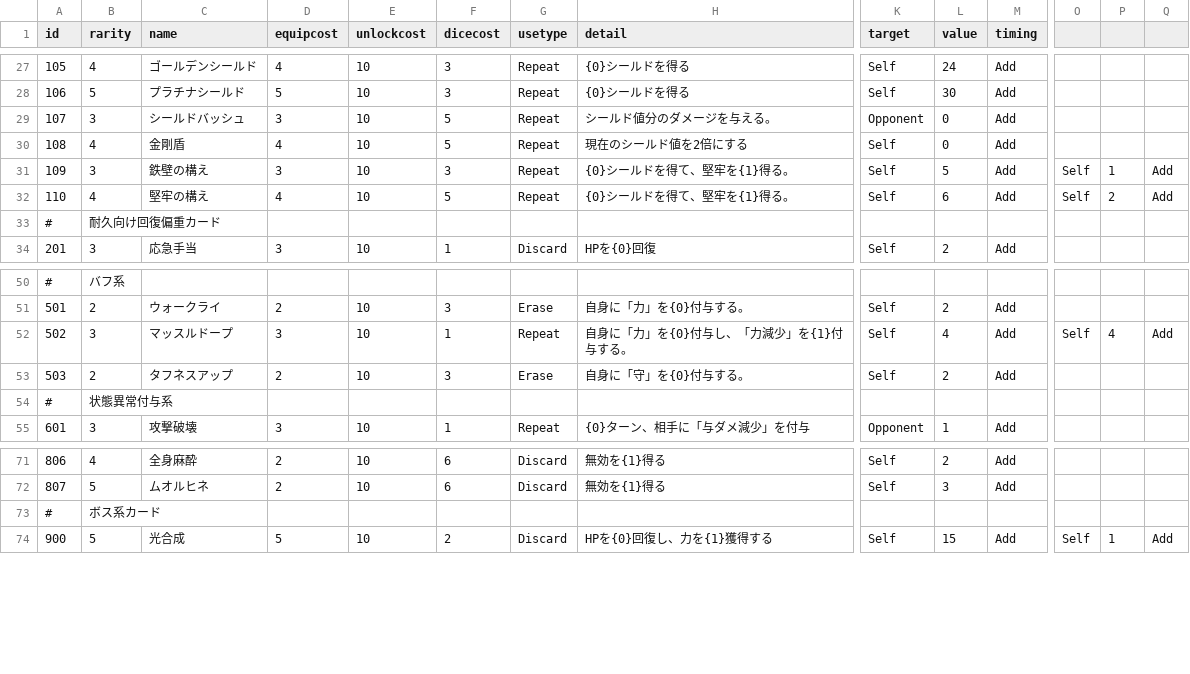
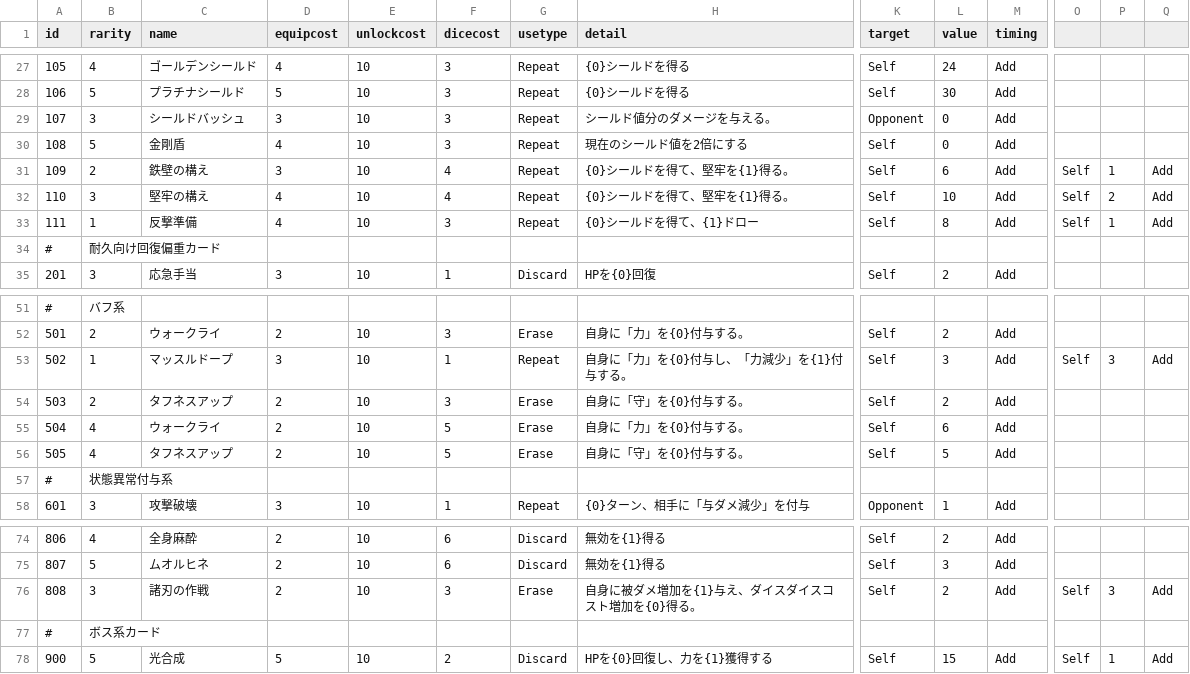
Before and after one commit to yamashita8655/STSLike, a CSV file: Assets/Resources/Csv/actiontable2.csv, drawn as a sheet; only a part is shown, gaps mark what is left out; addresses are those after the commit; rows hold the shown columns only; the diff names each change by its address in the sheet, - before the commit and + after, or states it on an @@ line.

```diff
--- a/Assets/Resources/Csv/actiontable2.csv
+++ b/Assets/Resources/Csv/actiontable2.csv
-F29:F30 (dicecost): 5
+F29:F30 (dicecost): 3
-B30 (rarity): 4
+B30 (rarity): 5
-B31 (rarity): 3
+B31 (rarity): 2
-F31 (dicecost): 3
+F31 (dicecost): 4
-L31 (value): 5
+L31 (value): 6
-B32 (rarity): 4
+B32 (rarity): 3
-F32 (dicecost): 5
+F32 (dicecost): 4
-L32 (value): 6
+L32 (value): 10
+row 33: 111 | 1 | 反撃準備 | 4 | 10 | 3 | Repeat | {0}シールドを得て、{1}ドロー | Self | 8 | Add | Self | 1 | Add
-B53 (rarity): 3
+B53 (rarity): 1
-L53 (value): 4
+L53 (value): 3
-P53: 4
+P53: 3
+row 55: 504 | 4 | ウォークライ | 2 | 10 | 5 | Erase | 自身に「力」を{0}付与する。 | Self | 6 | Add
+row 56: 505 | 4 | タフネスアップ | 2 | 10 | 5 | Erase | 自身に「守」を{0}付与する。 | Self | 5 | Add
+row 76: 808 | 3 | 諸刃の作戦 | 2 | 10 | 3 | Erase | 自身に被ダメ増加を{1}与え、ダイスダイスコスト増加を{0}得る。 | Self | 2 | Add | Self | 3 | Add
```
Also changed, not shown: 11 other files.
